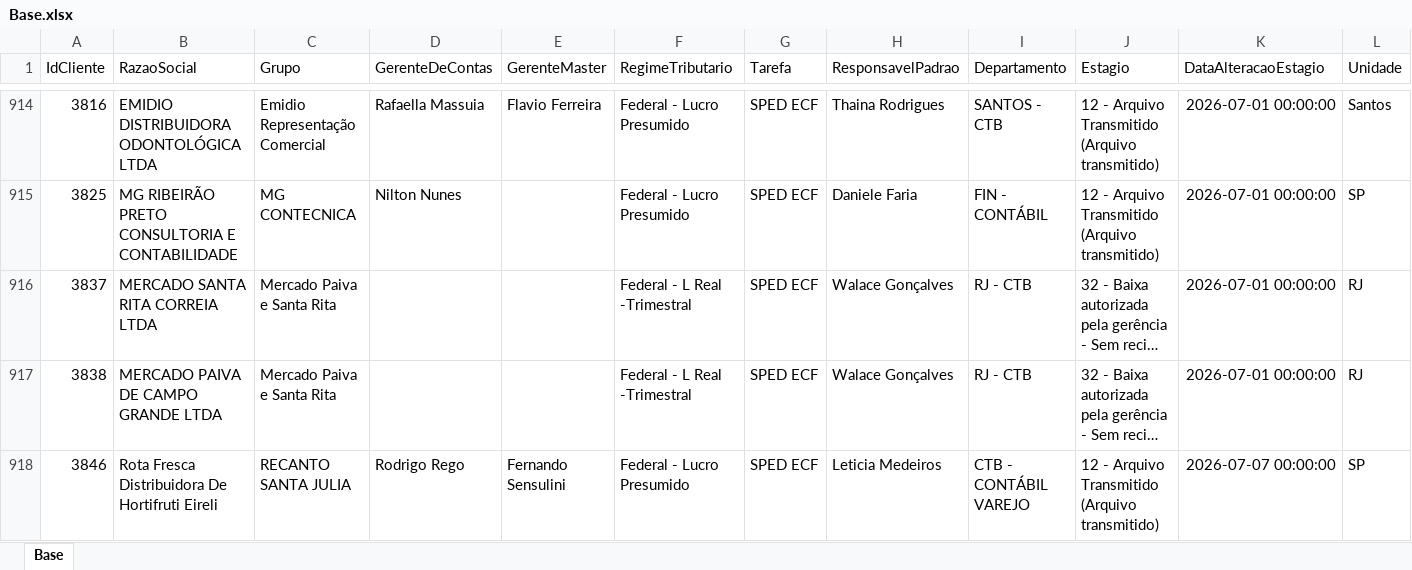
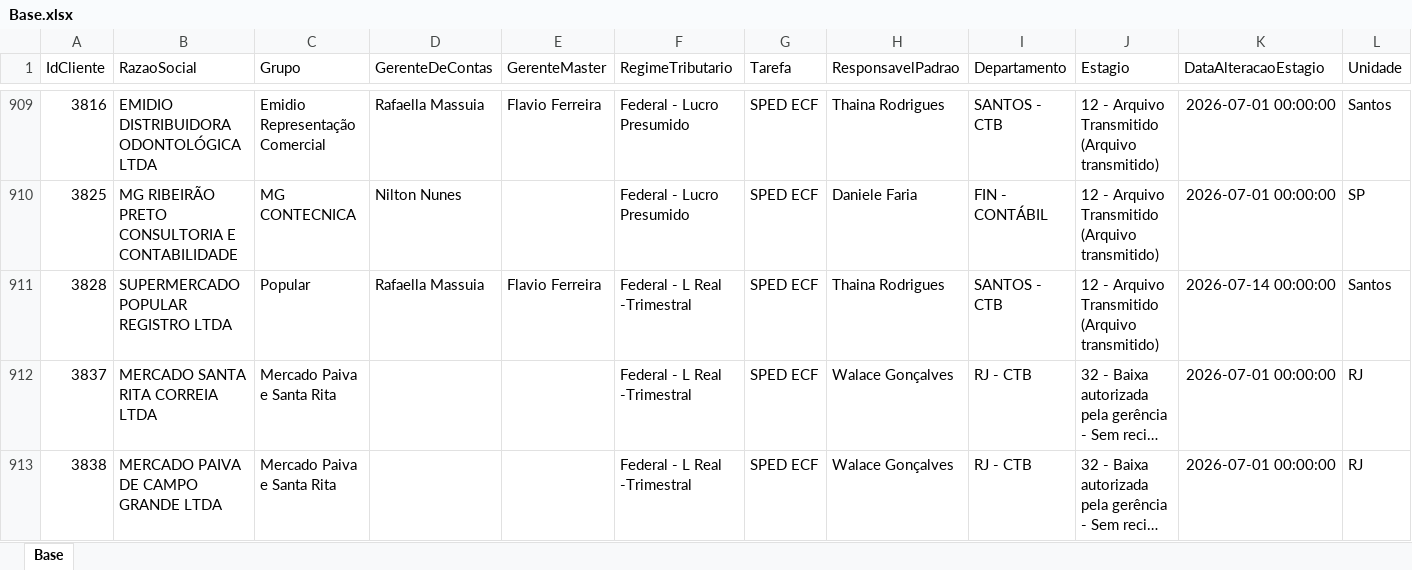
Before and after one commit to Controladoria-MG/Controle-de-SPED, an Excel workbook: data/base_formatada/Base.xlsx, sheet Base, drawn as a sheet; only a part is shown, gaps mark what is left out; the shorter side is filled out with more unchanged rows; long unchanged cells end in …; values as stored, in another font and other column widths than the file's, no borders; rows hold the shown columns only; the diff covers the shown part only; the diff names each change by its address in the sheet, - before the commit and + after, or states it on an @@ line.

```diff
--- a/data/base_formatada/Base.xlsx (sheet Base)
+++ b/data/base_formatada/Base.xlsx (sheet Base)
+row 911: 3828 | SUPERMERCADO POPULAR REGISTRO LTDA | Popular | Rafaella Massuia | Flavio Ferreira | Federal - L Real -Trimestral | SPED ECF | Thaina Rodrigues | SANTOS - CTB | 12 - Arquivo Transmitido (Arquivo transmitido) | 2026-07-14 00:00:00 | Santos
```
Also changed, not shown: 9 added rows and 9 removed rows elsewhere in this sheet.
